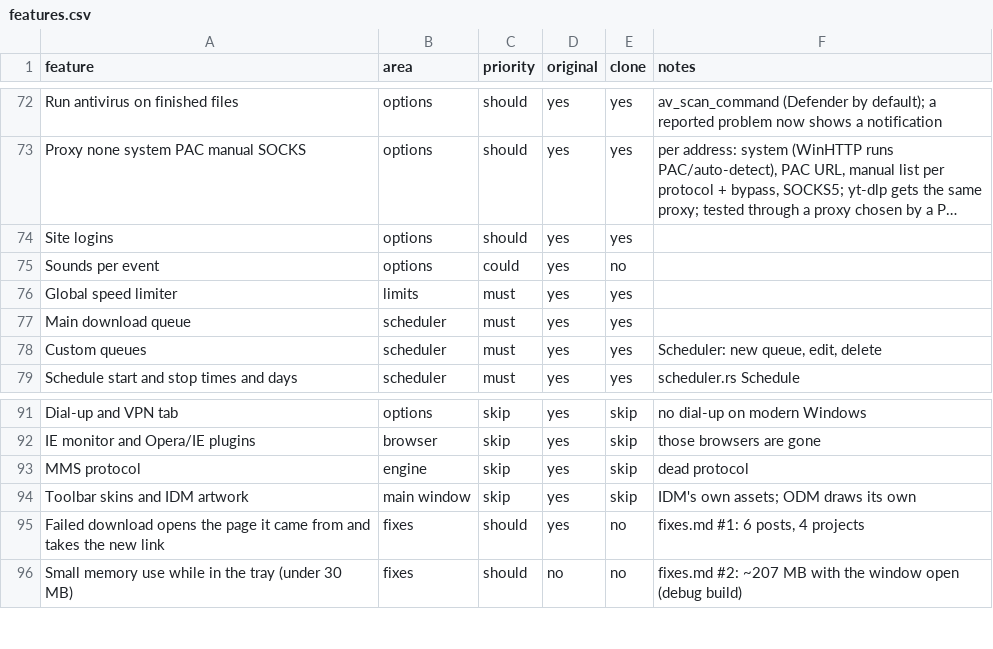
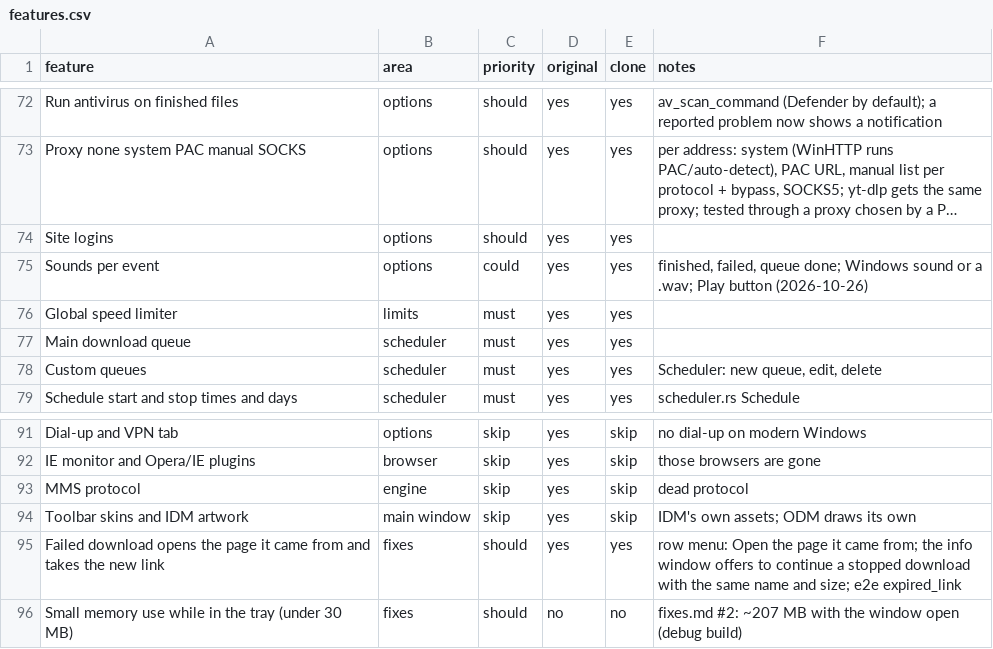
Before and after one commit to theharshchaudhary/SwiftHarryDM, a CSV file: replica/features.csv, drawn as a sheet; only a part is shown, gaps mark what is left out; long unchanged cells end in …; the diff names each change by its address in the sheet, - before the commit and + after, or states it on an @@ line.

Commit message:
build: a stopped download continues from a fresh link to the same file; open the page a download came from; a sound per event

```diff
--- a/replica/features.csv
+++ b/replica/features.csv
-E75 (clone): no
+E75 (clone): yes
-F75 (notes): (empty)
+F75 (notes): finished, failed, queue done; Windows sound or a .wav; Play button (2026-10-26)
-E95 (clone): no
+E95 (clone): yes
-F95 (notes): fixes.md #1: 6 posts, 4 projects
+F95 (notes): row menu: Open the page it came from; the info window offers to continue a stopped download with the same name and size; e2e expired_link
```
Also changed, not shown: 12 other files.
